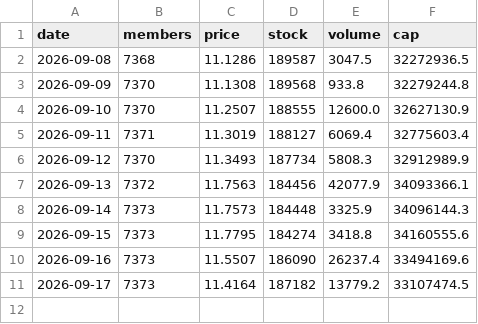
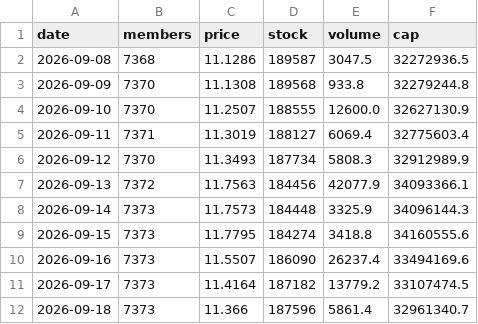
Before and after one commit to nao70chliholic/oridhi_dailicounter, a CSV file: stats_cnp.csv, drawn as a sheet; the diff names each change by its address in the sheet, - before the commit and + after, or states it on an @@ line.

```diff
--- a/stats_cnp.csv
+++ b/stats_cnp.csv
+row 12: 2026-09-18 | 7373 | 11.366 | 187596 | 5861.4 | 32961340.7
```
